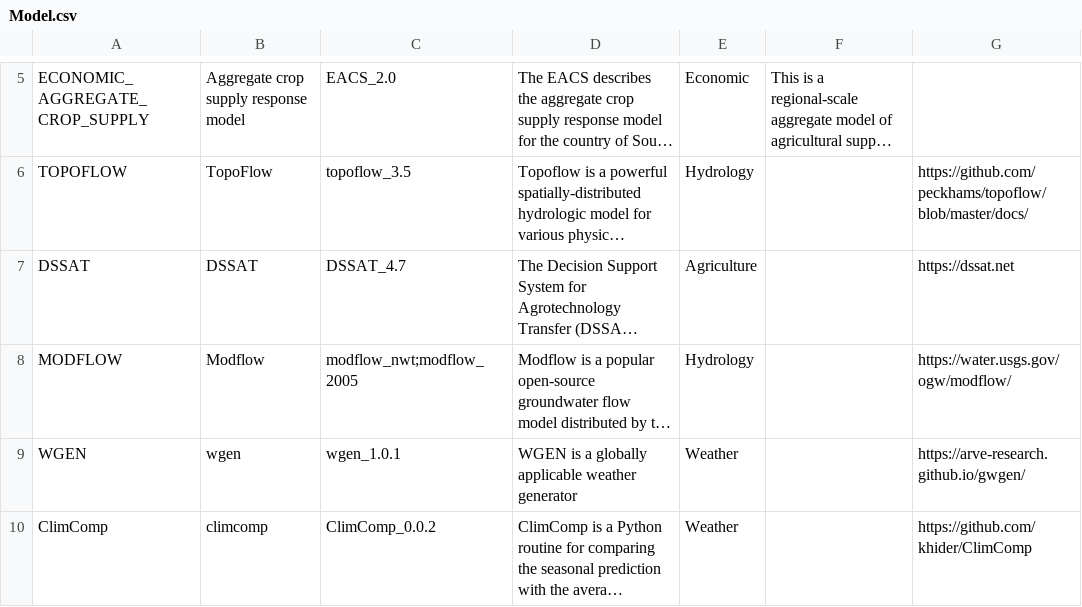
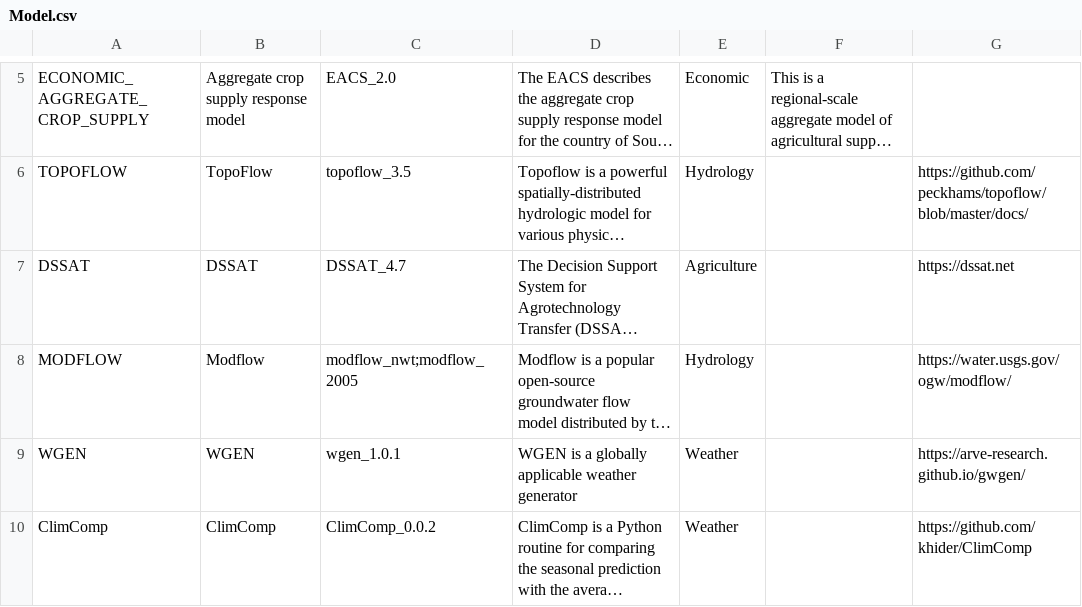
Before and after one commit to mintproject/Mint-ModelCatalog-Ontology, a CSV file: modelCatalog/instances/Model.csv, drawn as a sheet; only a part is shown, gaps mark what is left out; long unchanged cells end in …; the diff names each change by its address in the sheet, - before the commit and + after, or states it on an @@ line.

Commit message:
Update Model.csv

```diff
--- a/modelCatalog/instances/Model.csv
+++ b/modelCatalog/instances/Model.csv
-B9: wgen
+B9: WGEN
-B10: climcomp
+B10: ClimComp
```
